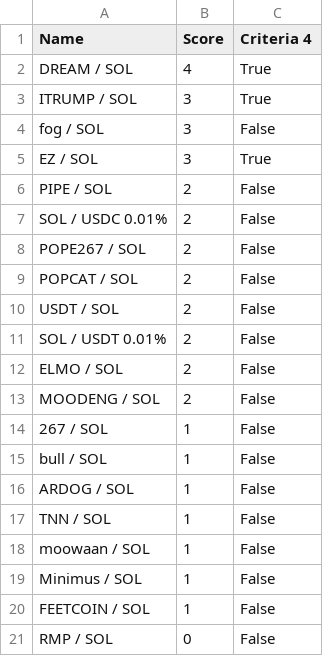
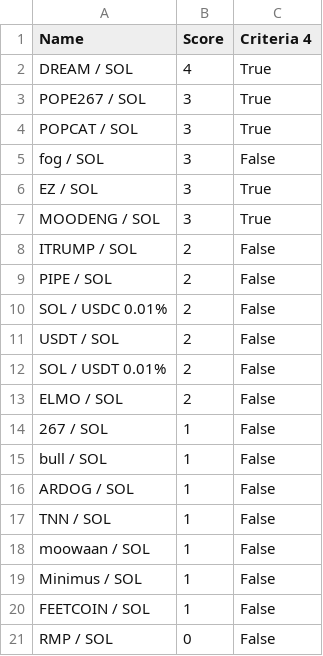
Before and after one commit to Gun1-dot/MemeCoin_GunTracker, a CSV file: data/criteria_4.csv, drawn as a sheet.

Commit message:
Update criteria_4.csv

```diff
--- a/data/criteria_4.csv
+++ b/data/criteria_4.csv
@@ -2,9 +2,10 @@ Name,Score,Criteria 4
 DREAM / SOL,4,True
-ITRUMP / SOL,3,True
+POPE267 / SOL,3,True
+POPCAT / SOL,3,True
 fog / SOL,3,False
 EZ / SOL,3,True
+MOODENG / SOL,3,True
+ITRUMP / SOL,2,False
 PIPE / SOL,2,False
 SOL / USDC 0.01%,2,False
-POPE267 / SOL,2,False
-POPCAT / SOL,2,False
 USDT / SOL,2,False
@@ -12,3 +13,2 @@ SOL / USDT 0.01%,2,False
 ELMO / SOL,2,False
-MOODENG / SOL,2,False
 267 / SOL,1,False
```
